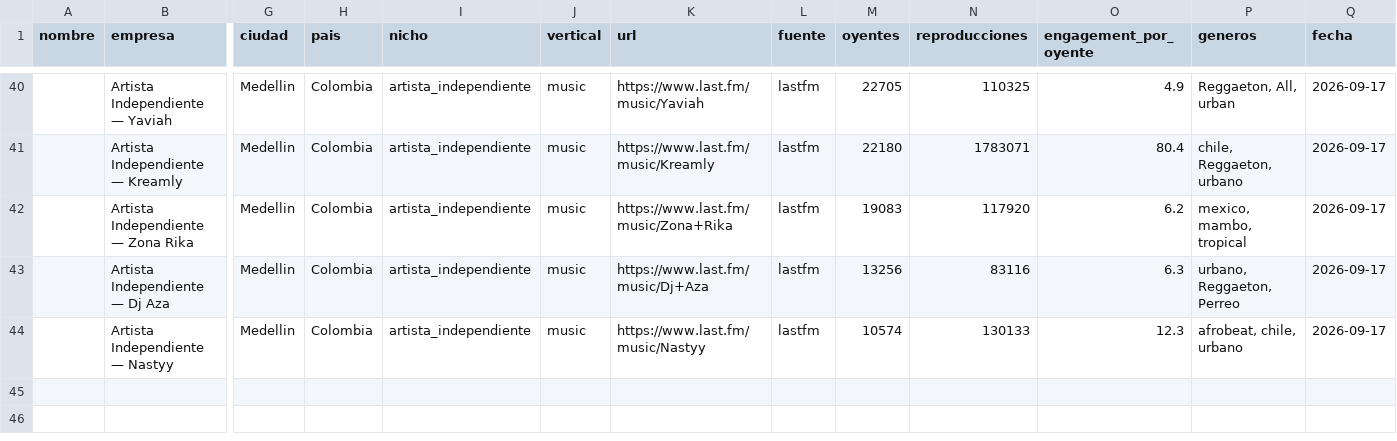
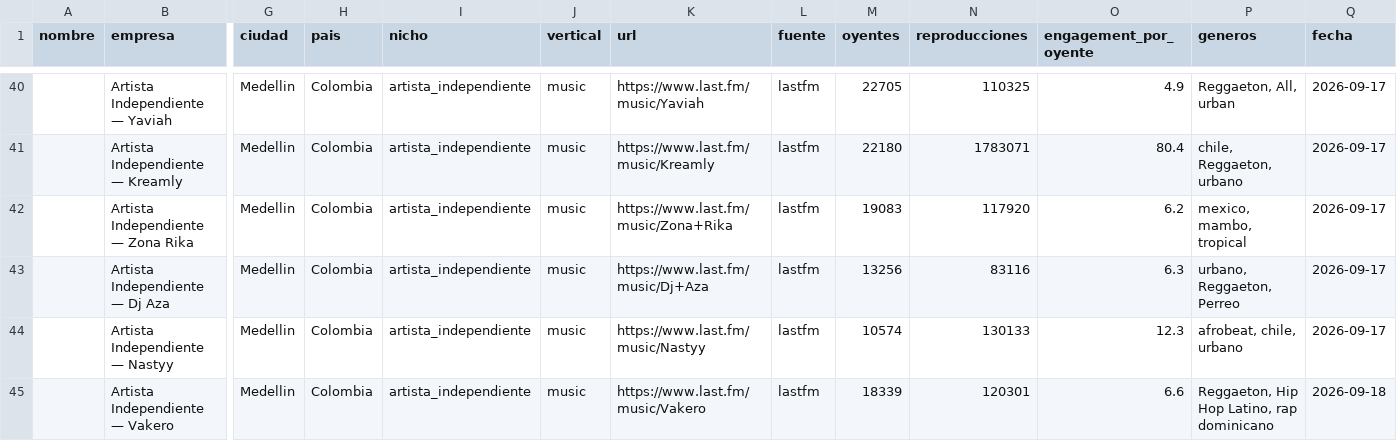
Before and after one commit to joseg09dg-888/IMSYSTEM, a CSV file: data/MAESTRO_leads_artistas.csv, drawn as a sheet; only a part is shown, gaps mark what is left out; rows hold the shown columns only; the diff names each change by its address in the sheet, - before the commit and + after, or states it on an @@ line.

```diff
--- a/data/MAESTRO_leads_artistas.csv
+++ b/data/MAESTRO_leads_artistas.csv
+row 45:  | Artista Independiente — Vakero | Medellin | Colombia | artista_independiente | music | https://www.last.fm/music/Vakero | lastfm | 18339 | 120301 | 6.6 | Reggaeton, Hip Hop Latino, rap dominicano | 2026-09-18
```
Also changed, not shown: logs/actividad_agentes.csv, 3 other files.
